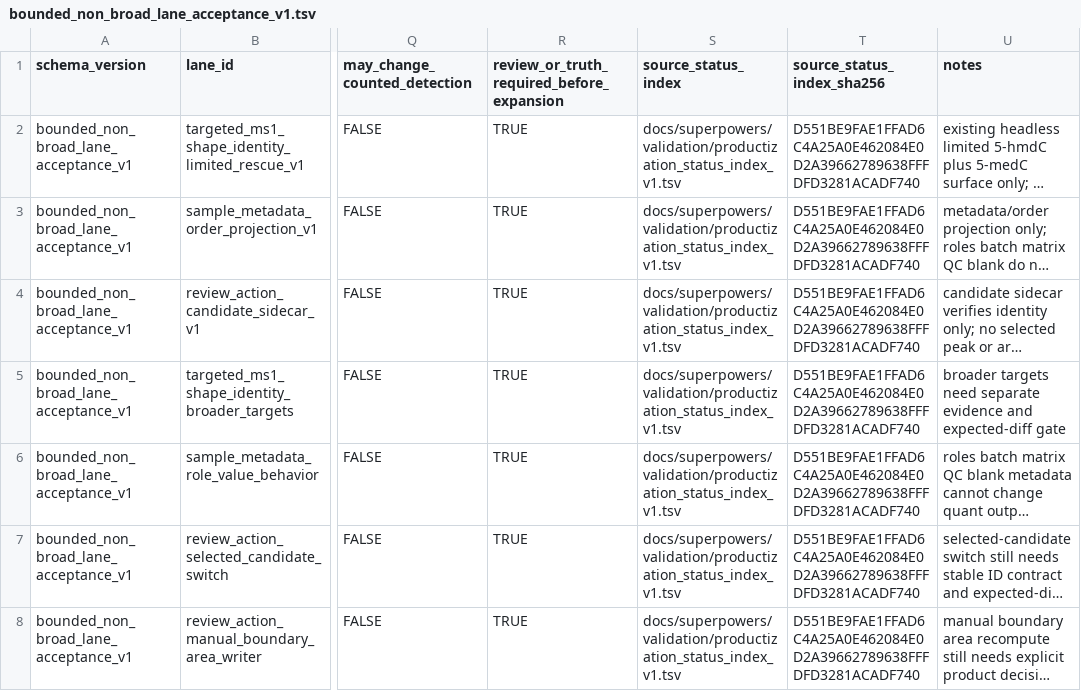
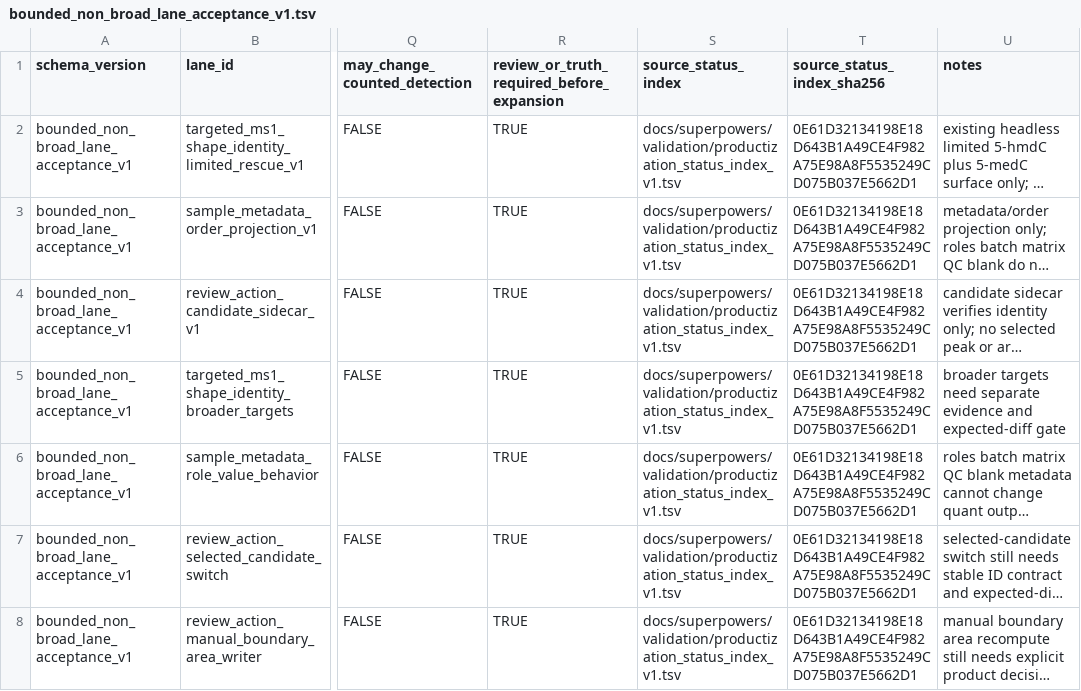
Before and after one commit to bosschen0429/XIC_Extractor, a TSV file: docs/superpowers/validation/bounded_non_broad_lane_acceptance_v1.tsv, drawn as a sheet; only a part is shown, gaps mark what is left out; long unchanged cells end in …; the diff names each change by its address in the sheet, - before the commit and + after, or states it on an @@ line.

```diff
--- a/docs/superpowers/validation/bounded_non_broad_lane_acceptance_v1.tsv
+++ b/docs/superpowers/validation/bounded_non_broad_lane_acceptance_v1.tsv
-T2:T8 (source_status_index_sha256): D551BE9FAE1FFAD6C4A25A0E462084E0D2A39662789638FFFDFD3281ACADF740
+T2:T8 (source_status_index_sha256): 0E61D32134198E18D643B1A49CE4F982A75E98A8F5535249CD075B037E5662D1
```
Also changed, not shown: docs/superpowers/validation/ARTIFACT_INVENTORY.tsv, docs/superpowers/validation/productization_status_index_v1.tsv, 30 other files.
